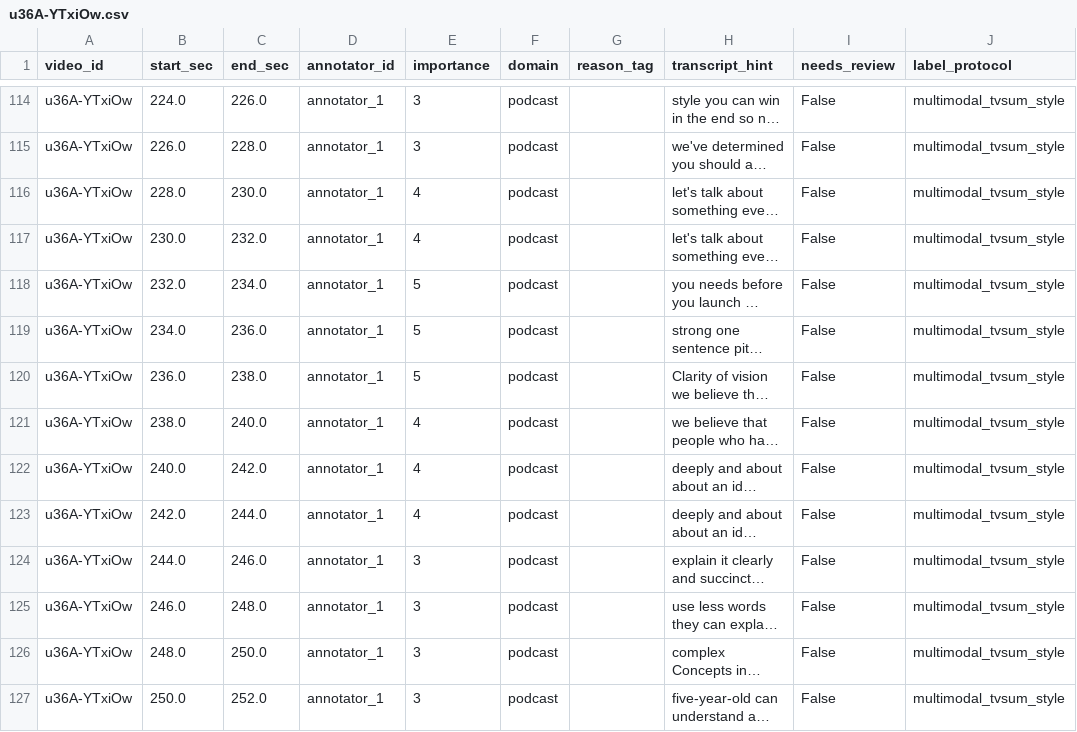
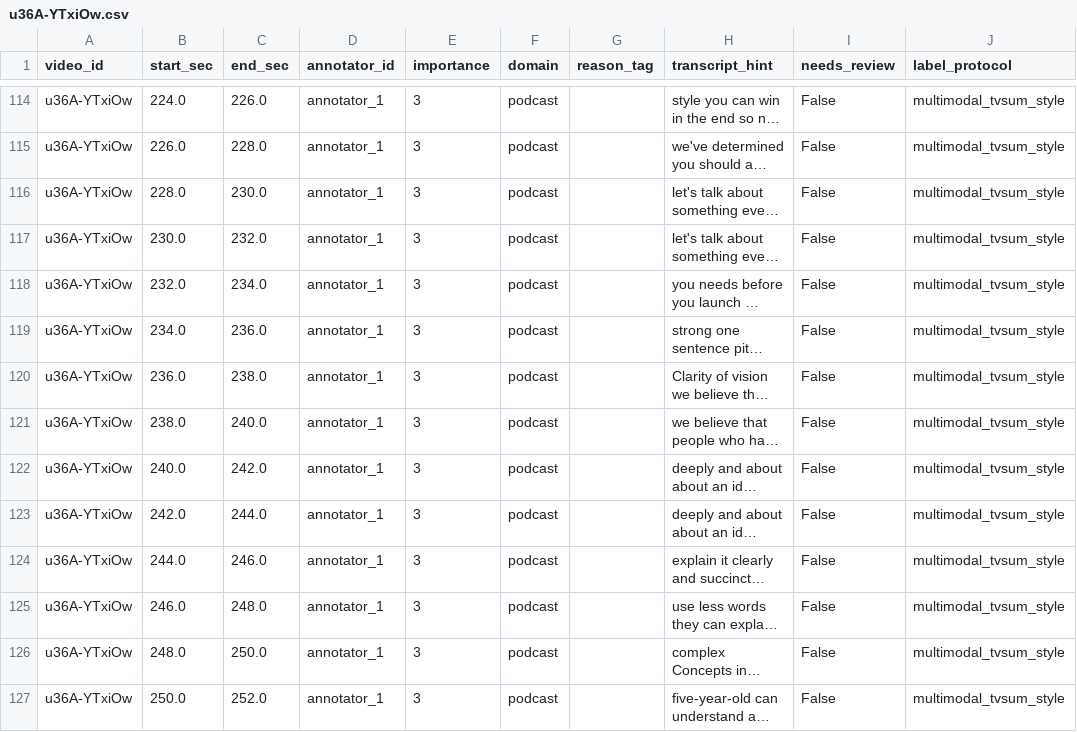
Before and after one commit to cuctuyetaz258/Cross-Domain-Video-Highlight-Agent, a CSV file: data/annotations/raw/u36A-YTxiOw.csv, drawn as a sheet; only a part is shown, gaps mark what is left out; long unchanged cells end in …; the diff covers the shown part only; the diff names each change by its address in the sheet, - before the commit and + after, or states it on an @@ line.

```diff
--- a/data/annotations/raw/u36A-YTxiOw.csv
+++ b/data/annotations/raw/u36A-YTxiOw.csv
-E116:E117 (importance): 4
+E116:E117 (importance): 3
-E118:E120 (importance): 5
+E118:E120 (importance): 3
-E121:E123 (importance): 4
+E121:E123 (importance): 3
```
Also changed, not shown: 65 edited cells elsewhere in this file.
